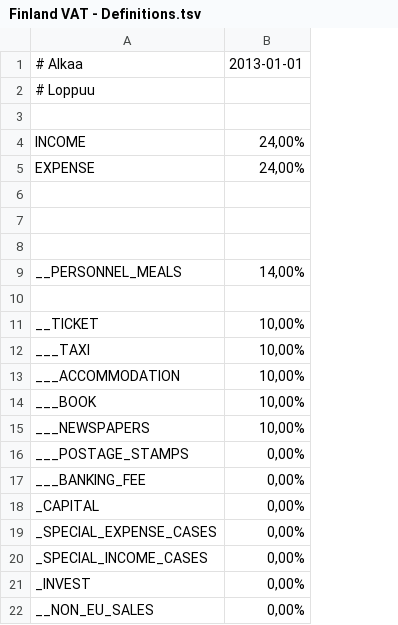
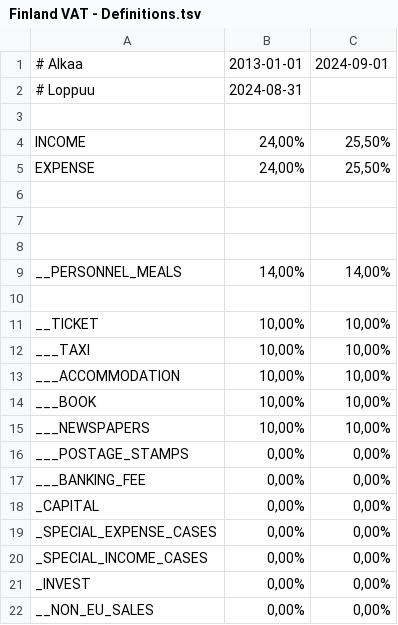
Before and after one commit to dataplugoy/tasenor-bookkeeper, a TSV file: packages/tasenor-common-plugins/data/src/Finland VAT - Definitions.tsv, drawn as a sheet; the diff names each change by its address in the sheet, - before the commit and + after, or states it on an @@ line.

```diff
--- a/packages/tasenor-common-plugins/data/src/Finland VAT - Definitions.tsv
+++ b/packages/tasenor-common-plugins/data/src/Finland VAT - Definitions.tsv
+column C, rows 1-22: 2024-09-01 |  |  | 25,50% | 25,50% |  |  |  | 14,00% |  | 10,00% | 10,00% | 10,00% | 10,00% | 10,00% | 0,00% | 0,00% | 0,00% | 0,00% | 0,00% | 0,00% | 0,00%
-B2: (empty)
+B2: 2024-08-31
```
Also changed, not shown: 2 other files.
